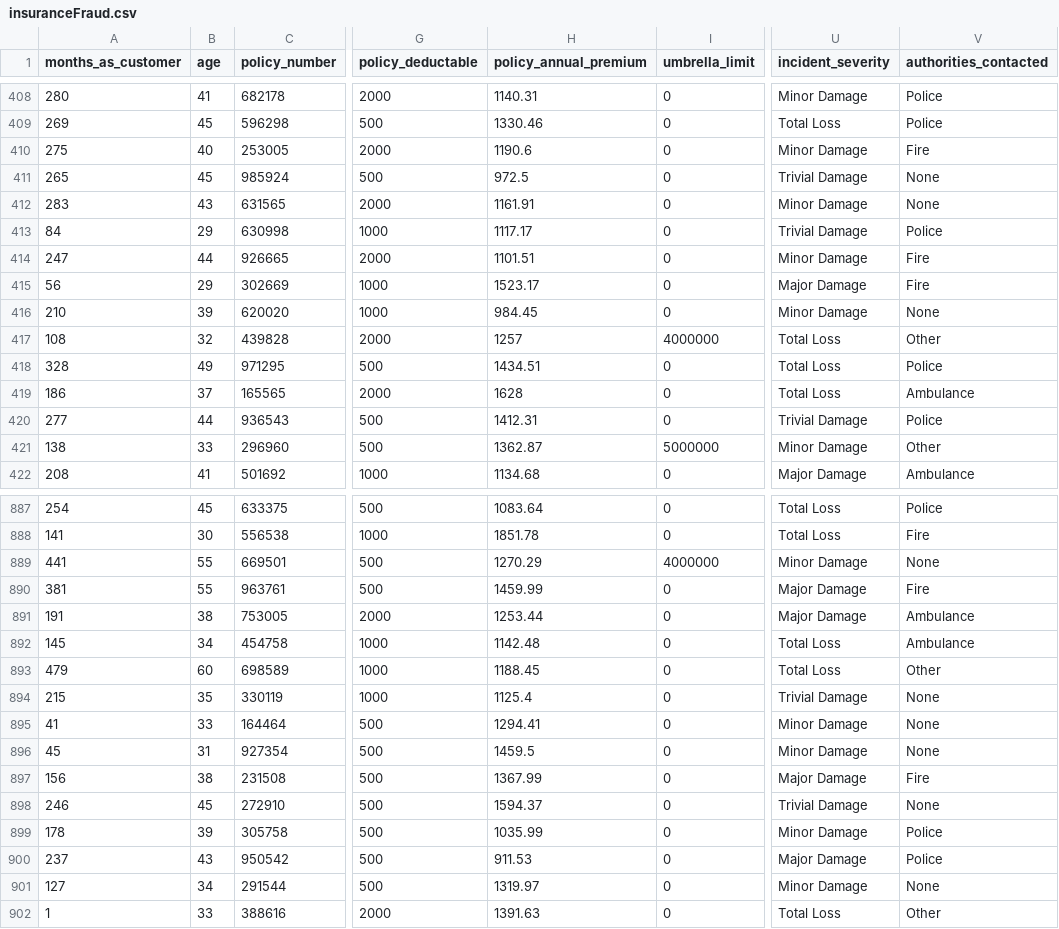
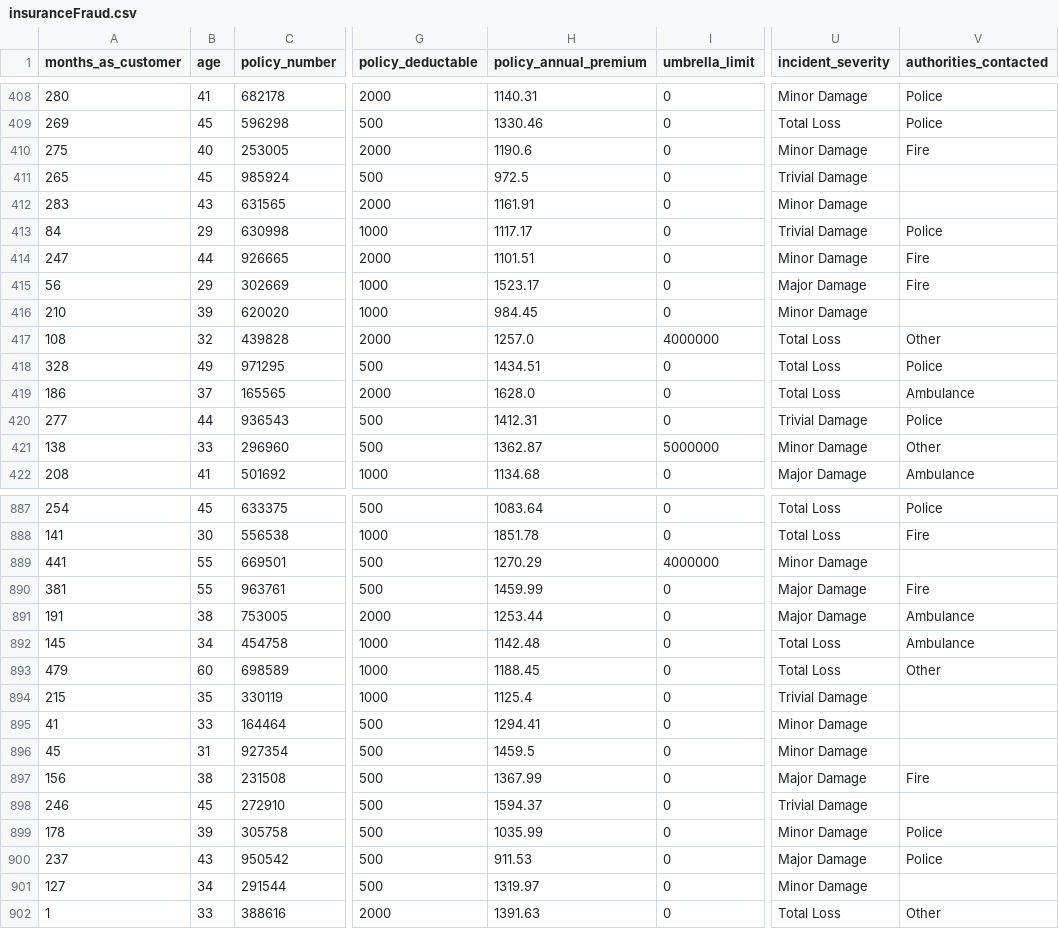
Before and after one commit to annchirackal/Insurance-Fraud-Detection---End-to-End-Project, a CSV file: Data/insuranceFraud.csv, drawn as a sheet; only a part is shown, gaps mark what is left out; the diff covers the shown part only; the diff names each change by its address in the sheet, - before the commit and + after, or states it on an @@ line.

```diff
--- a/Data/insuranceFraud.csv
+++ b/Data/insuranceFraud.csv
-V411:V412 (authorities_contacted): None
+V411:V412 (authorities_contacted): (empty)
-V416 (authorities_contacted): None
+V416 (authorities_contacted): (empty)
-H417 (policy_annual_premium): 1257
+H417 (policy_annual_premium): 1257.0
-H419 (policy_annual_premium): 1628
+H419 (policy_annual_premium): 1628.0
-V889 (authorities_contacted): None
+V889 (authorities_contacted): (empty)
-V894:V896 (authorities_contacted): None
+V894:V896 (authorities_contacted): (empty)
-V898 (authorities_contacted): None
+V898 (authorities_contacted): (empty)
-V901 (authorities_contacted): None
+V901 (authorities_contacted): (empty)
```
Also changed, not shown: 91 edited cells elsewhere in this file, 5 other files.
